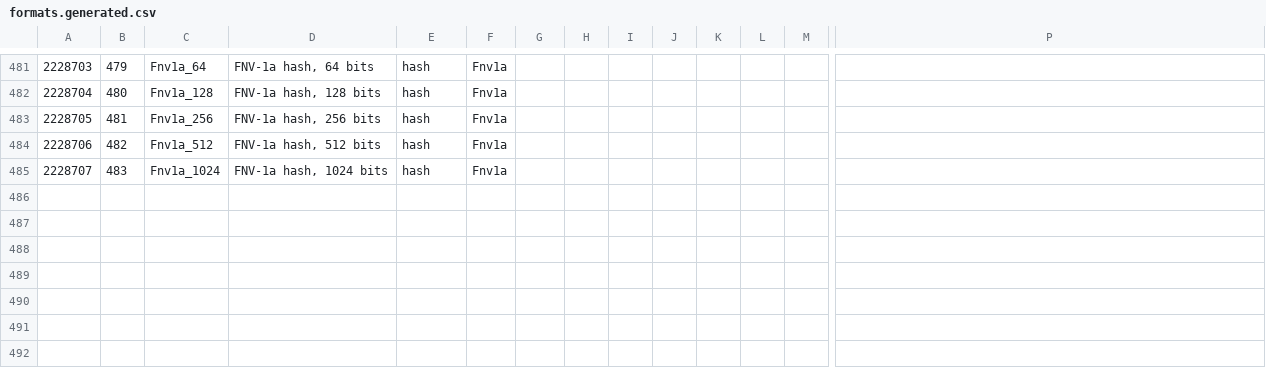
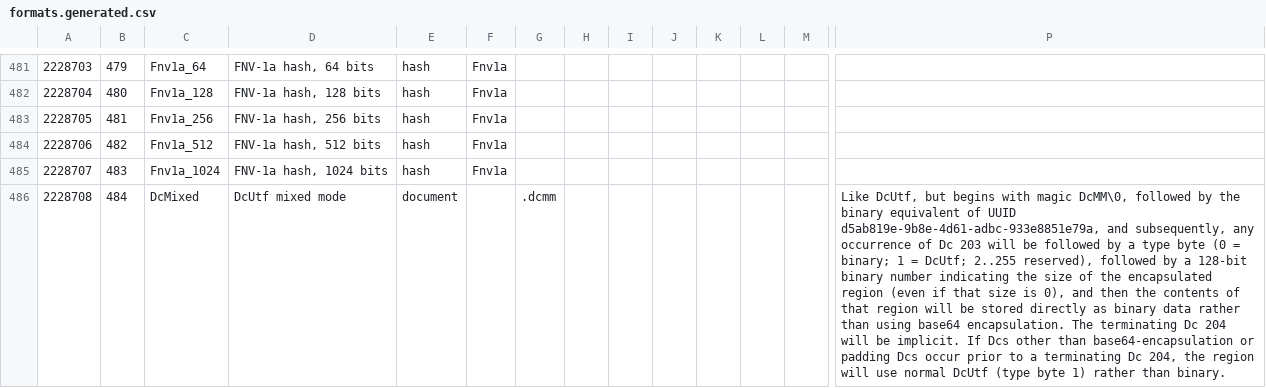
Before and after one commit to collectivetoolbox/collectivetoolbox, a CSV file: src/formats/utilities/data/formats.generated.csv, drawn as a sheet; only a part is shown, gaps mark what is left out; rows hold the shown columns only; the diff names each change by its address in the sheet, - before the commit and + after, or states it on an @@ line.

```diff
--- a/src/formats/utilities/data/formats.generated.csv
+++ b/src/formats/utilities/data/formats.generated.csv
+row 486: 2228708 | 484 | DcMixed | DcUtf mixed mode | document |  | .dcmm |  |  |  |  |  |  | Like DcUtf, but begins with magic DcMM\0, followed by the binary equivalent of UUID d5ab819e-9b8e-4d61-adbc-933e8851e79a, and subsequently, any occurrence of Dc 203 will be followed by a type byte (0 = binary; 1 = DcUtf; 2..255 reserved), followed by a 128-bit binary number indicating the size of the encapsulated region (even if that size is 0), and then the contents of that region will be stored directly as binary data rather than using base64 encapsulation. The terminating Dc 204 will be implicit. If Dcs other than base64-encapsulation or padding Dcs occur prior to a terminating Dc 204, the region will use normal DcUtf (type byte 1) rather than binary.
```
Also changed, not shown: src/formats/utilities/data/formats/document.csv, 1 other file.
